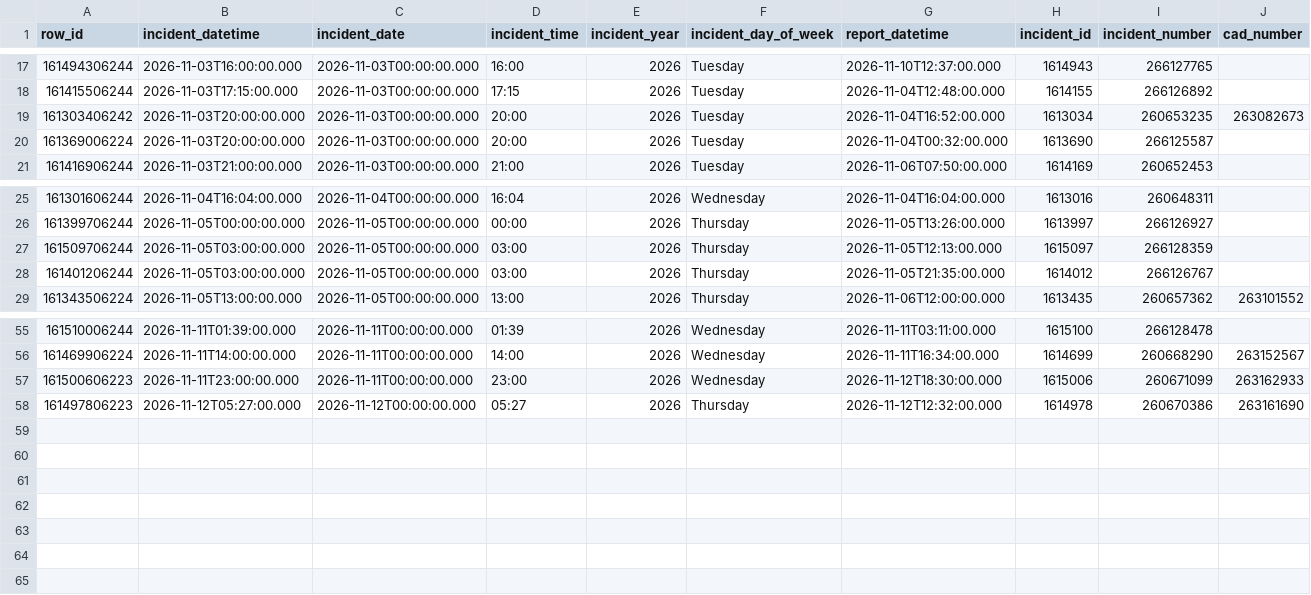
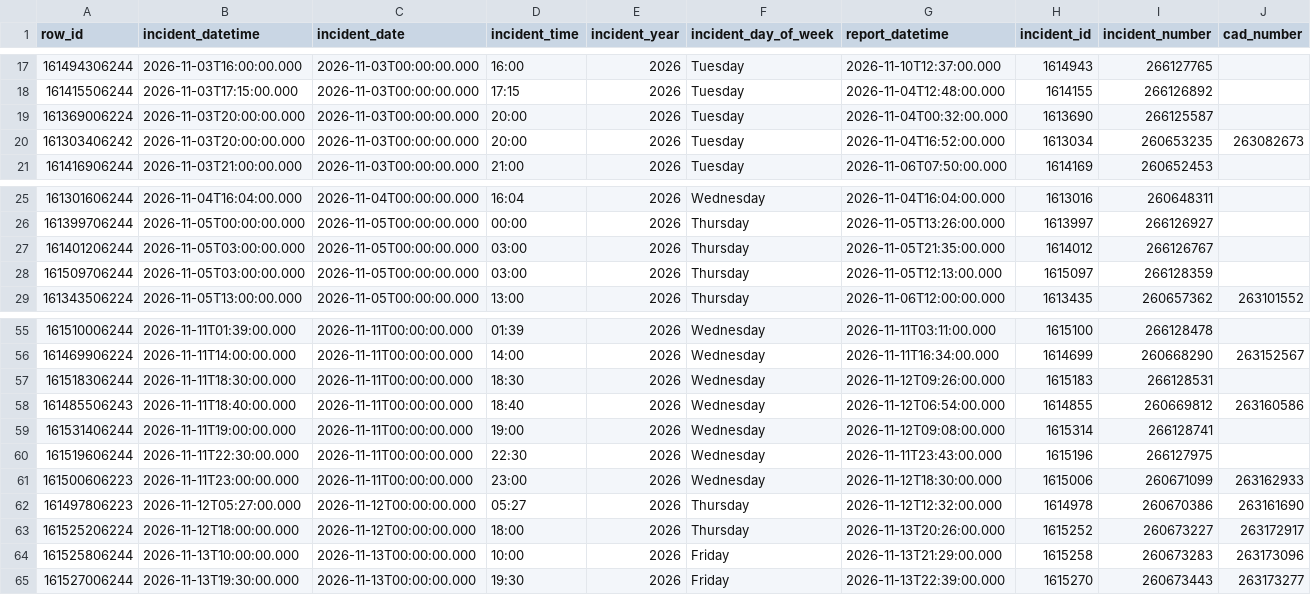
Before and after one commit to jefsal/smash-n-grab, a CSV file: current_month_data.csv, drawn as a sheet; only a part is shown, gaps mark what is left out; rows hold the shown columns only; the diff names each change by its address in the sheet, - before the commit and + after, or states it on an @@ line.

```diff
--- a/current_month_data.csv
+++ b/current_month_data.csv
@@ row 20 moved to row 19: 161369006224 @@
@@ row 28 moved to row 27: 161401206244 @@
+row 57: 161518306244 | 2026-11-11T18:30:00.000 | 2026-11-11T00:00:00.000 | 18:30 | 2026 | Wednesday | 2026-11-12T09:26:00.000 | 1615183 | 266128531
+row 58: 161485506243 | 2026-11-11T18:40:00.000 | 2026-11-11T00:00:00.000 | 18:40 | 2026 | Wednesday | 2026-11-12T06:54:00.000 | 1614855 | 260669812 | 263160586
+row 59: 161531406244 | 2026-11-11T19:00:00.000 | 2026-11-11T00:00:00.000 | 19:00 | 2026 | Wednesday | 2026-11-12T09:08:00.000 | 1615314 | 266128741
+row 60: 161519606244 | 2026-11-11T22:30:00.000 | 2026-11-11T00:00:00.000 | 22:30 | 2026 | Wednesday | 2026-11-11T23:43:00.000 | 1615196 | 266127975
+row 63: 161525206224 | 2026-11-12T18:00:00.000 | 2026-11-12T00:00:00.000 | 18:00 | 2026 | Thursday | 2026-11-13T20:26:00.000 | 1615252 | 260673227 | 263172917
+row 64: 161525806244 | 2026-11-13T10:00:00.000 | 2026-11-13T00:00:00.000 | 10:00 | 2026 | Friday | 2026-11-13T21:29:00.000 | 1615258 | 260673283 | 263173096
+row 65: 161527006244 | 2026-11-13T19:30:00.000 | 2026-11-13T00:00:00.000 | 19:30 | 2026 | Friday | 2026-11-13T22:39:00.000 | 1615270 | 260673443 | 263173277
```
Also changed, not shown: 1 other file.
